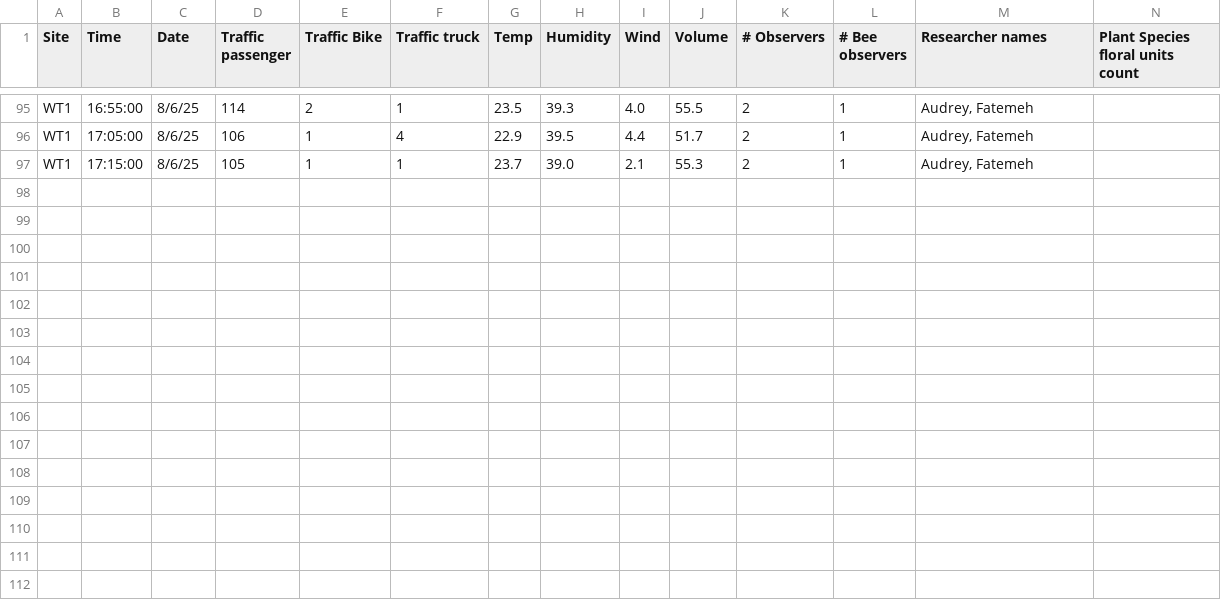
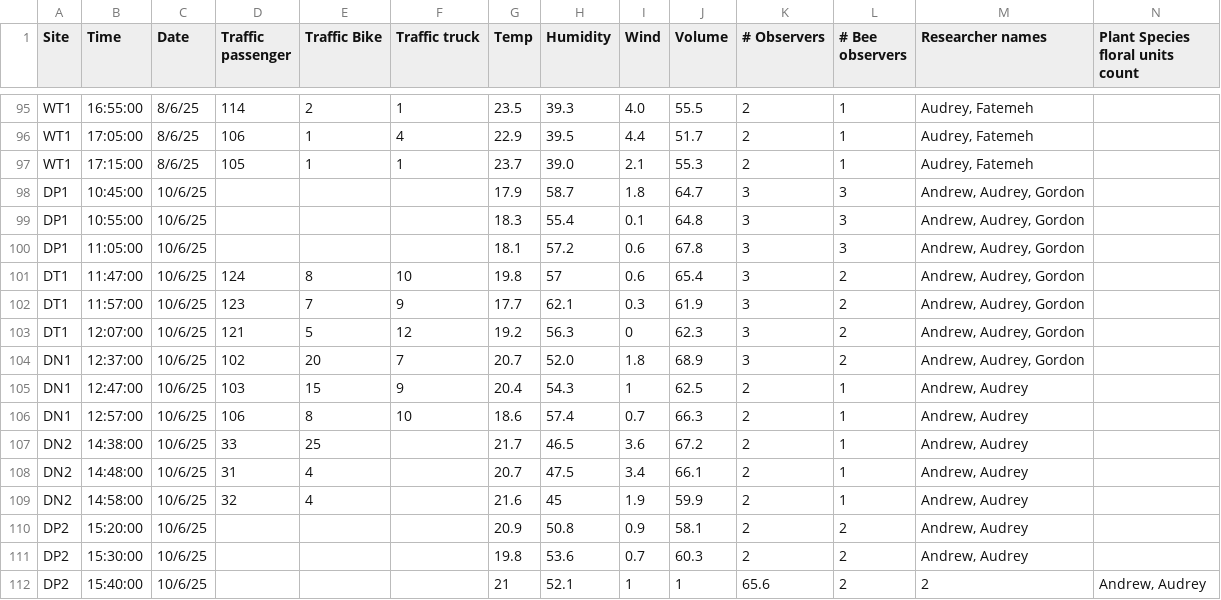
Before and after one commit to Audrey-netizen/turbpe, a CSV file: mean_totalless_abiotic_data.csv, drawn as a sheet; only a part is shown, gaps mark what is left out; the diff names each change by its address in the sheet, - before the commit and + after, or states it on an @@ line.

Commit message:
June 10th data to mean_totalless_abiotic_data.csv

```diff
--- a/mean_totalless_abiotic_data.csv
+++ b/mean_totalless_abiotic_data.csv
+row 98: DP1 | 10:45:00 | 10/6/25 |  |  |  | 17.9 | 58.7 | 1.8 | 64.7 | 3 | 3 | Andrew, Audrey, Gordon
+row 99: DP1 | 10:55:00 | 10/6/25 |  |  |  | 18.3 | 55.4 | 0.1 | 64.8 | 3 | 3 | Andrew, Audrey, Gordon
+row 100: DP1 | 11:05:00 | 10/6/25 |  |  |  | 18.1 | 57.2 | 0.6 | 67.8 | 3 | 3 | Andrew, Audrey, Gordon
+row 101: DT1 | 11:47:00 | 10/6/25 | 124 | 8 | 10 | 19.8 | 57 | 0.6 | 65.4 | 3 | 2 | Andrew, Audrey, Gordon
+row 102: DT1 | 11:57:00 | 10/6/25 | 123 | 7 | 9 | 17.7 | 62.1 | 0.3 | 61.9 | 3 | 2 | Andrew, Audrey, Gordon
+row 103: DT1 | 12:07:00 | 10/6/25 | 121 | 5 | 12 | 19.2 | 56.3 | 0 | 62.3 | 3 | 2 | Andrew, Audrey, Gordon
+row 104: DN1 | 12:37:00 | 10/6/25 | 102 | 20 | 7 | 20.7 | 52.0 | 1.8 | 68.9 | 3 | 2 | Andrew, Audrey, Gordon
+row 105: DN1 | 12:47:00 | 10/6/25 | 103 | 15 | 9 | 20.4 | 54.3 | 1 | 62.5 | 2 | 1 | Andrew, Audrey
+row 106: DN1 | 12:57:00 | 10/6/25 | 106 | 8 | 10 | 18.6 | 57.4 | 0.7 | 66.3 | 2 | 1 | Andrew, Audrey
+row 107: DN2 | 14:38:00 | 10/6/25 | 33 | 25 |  | 21.7 | 46.5 | 3.6 | 67.2 | 2 | 1 | Andrew, Audrey
+row 108: DN2 | 14:48:00 | 10/6/25 | 31 | 4 |  | 20.7 | 47.5 | 3.4 | 66.1 | 2 | 1 | Andrew, Audrey
+row 109: DN2 | 14:58:00 | 10/6/25 | 32 | 4 |  | 21.6 | 45 | 1.9 | 59.9 | 2 | 1 | Andrew, Audrey
+row 110: DP2 | 15:20:00 | 10/6/25 |  |  |  | 20.9 | 50.8 | 0.9 | 58.1 | 2 | 2 | Andrew, Audrey
+row 111: DP2 | 15:30:00 | 10/6/25 |  |  |  | 19.8 | 53.6 | 0.7 | 60.3 | 2 | 2 | Andrew, Audrey
+row 112: DP2 | 15:40:00 | 10/6/25 |  |  |  | 21 | 52.1 | 1 | 1 | 65.6 | 2 | 2 | Andrew, Audrey
```
